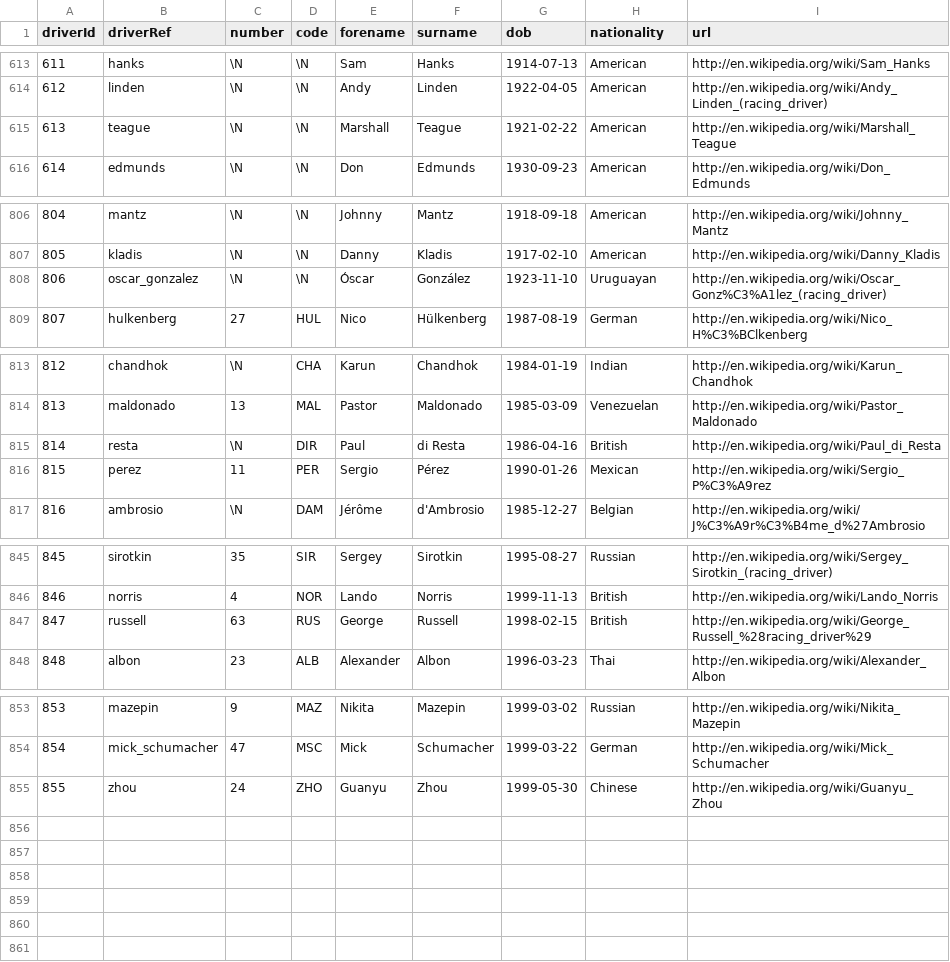
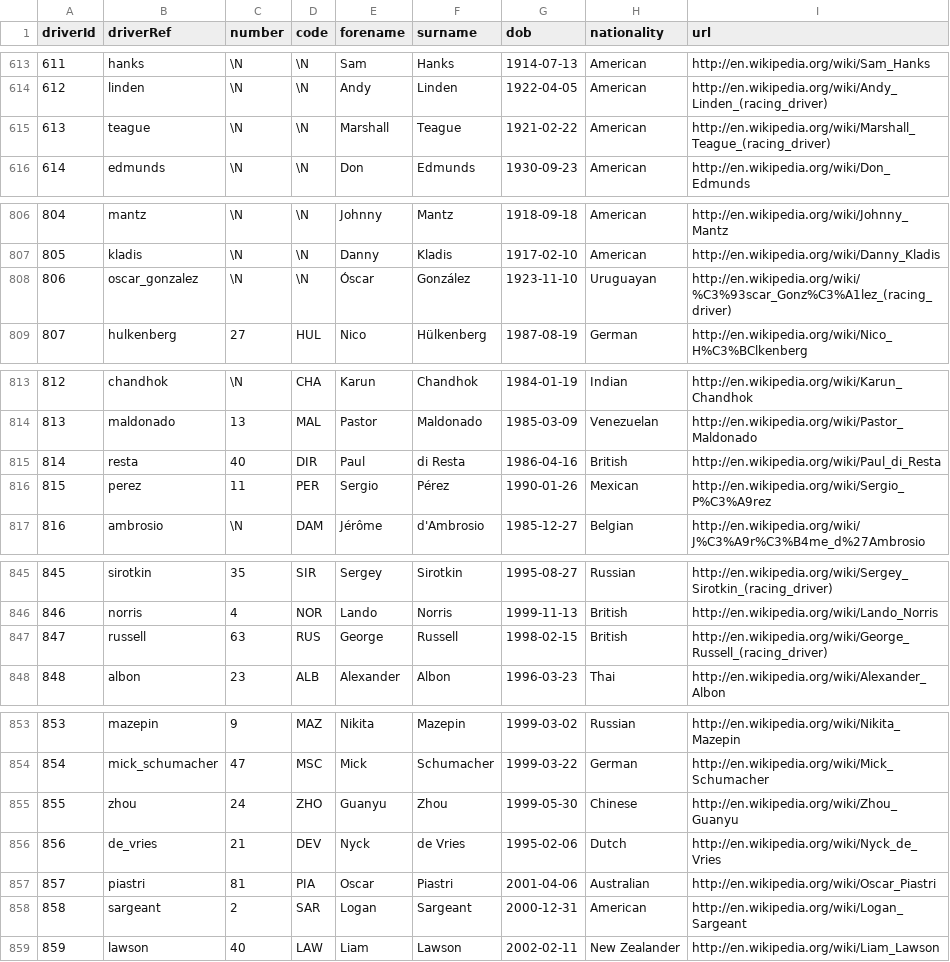
Before and after one commit to forest2087/f1_fantasy_model, a CSV file: f1db_csv/drivers.csv, drawn as a sheet; only a part is shown, gaps mark what is left out.

```diff
--- a/f1db_csv/drivers.csv
+++ b/f1db_csv/drivers.csv
@@ -614,3 +614,3 @@ driverId,driverRef,number,code,forename,surname,dob,nationality,url
 612,"linden",\N,\N,"Andy","Linden","1922-04-05","American","http://en.wikipedia.org/wiki/Andy_Linden_(racing_driver)"
-613,"teague",\N,\N,"Marshall","Teague","1921-02-22","American","http://en.wikipedia.org/wiki/Marshall_Teague"
+613,"teague",\N,\N,"Marshall","Teague","1921-02-22","American","http://en.wikipedia.org/wiki/Marshall_Teague_(racing_driver)"
 614,"edmunds",\N,\N,"Don","Edmunds","1930-09-23","American","http://en.wikipedia.org/wiki/Don_Edmunds"
@@ -807,3 +807,3 @@ driverId,driverRef,number,code,forename,surname,dob,nationality,url
 805,"kladis",\N,\N,"Danny","Kladis","1917-02-10","American","http://en.wikipedia.org/wiki/Danny_Kladis"
-806,"oscar_gonzalez",\N,\N,"Óscar","González","1923-11-10","Uruguayan","http://en.wikipedia.org/wiki/Oscar_Gonz%C3%A1lez_(racing_driver)"
+806,"oscar_gonzalez",\N,\N,"Óscar","González","1923-11-10","Uruguayan","http://en.wikipedia.org/wiki/%C3%93scar_Gonz%C3%A1lez_(racing_driver)"
 807,"hulkenberg",27,"HUL","Nico","Hülkenberg","1987-08-19","German","http://en.wikipedia.org/wiki/Nico_H%C3%BClkenberg"
@@ -814,3 +814,3 @@ driverId,driverRef,number,code,forename,surname,dob,nationality,url
 813,"maldonado",13,"MAL","Pastor","Maldonado","1985-03-09","Venezuelan","http://en.wikipedia.org/wiki/Pastor_Maldonado"
-814,"resta",\N,"DIR","Paul","di Resta","1986-04-16","British","http://en.wikipedia.org/wiki/Paul_di_Resta"
+814,"resta",40,"DIR","Paul","di Resta","1986-04-16","British","http://en.wikipedia.org/wiki/Paul_di_Resta"
 815,"perez",11,"PER","Sergio","Pérez","1990-01-26","Mexican","http://en.wikipedia.org/wiki/Sergio_P%C3%A9rez"
@@ -846,3 +846,3 @@ driverId,driverRef,number,code,forename,surname,dob,nationality,url
 846,"norris",4,"NOR","Lando","Norris","1999-11-13","British","http://en.wikipedia.org/wiki/Lando_Norris"
-847,"russell",63,"RUS","George","Russell","1998-02-15","British","http://en.wikipedia.org/wiki/George_Russell_%28racing_driver%29"
+847,"russell",63,"RUS","George","Russell","1998-02-15","British","http://en.wikipedia.org/wiki/George_Russell_(racing_driver)"
 848,"albon",23,"ALB","Alexander","Albon","1996-03-23","Thai","http://en.wikipedia.org/wiki/Alexander_Albon"
@@ -854,2 +854,6 @@ driverId,driverRef,number,code,forename,surname,dob,nationality,url
 854,"mick_schumacher",47,"MSC","Mick","Schumacher","1999-03-22","German","http://en.wikipedia.org/wiki/Mick_Schumacher"
-855,"zhou",24,"ZHO","Guanyu","Zhou","1999-05-30","Chinese","http://en.wikipedia.org/wiki/Guanyu_Zhou"
+855,"zhou",24,"ZHO","Guanyu","Zhou","1999-05-30","Chinese","http://en.wikipedia.org/wiki/Zhou_Guanyu"
+856,"de_vries",21,"DEV","Nyck","de Vries","1995-02-06","Dutch","http://en.wikipedia.org/wiki/Nyck_de_Vries"
+857,"piastri",81,"PIA","Oscar","Piastri","2001-04-06","Australian","http://en.wikipedia.org/wiki/Oscar_Piastri"
+858,"sargeant",2,"SAR","Logan","Sargeant","2000-12-31","American","http://en.wikipedia.org/wiki/Logan_Sargeant"
+859,"lawson",40,"LAW","Liam","Lawson","2002-02-11","New Zealander","http://en.wikipedia.org/wiki/Liam_Lawson"
```
Also changed, not shown: f1db_csv/circuits.csv, f1db_csv/constructors.csv, 15 other files.
